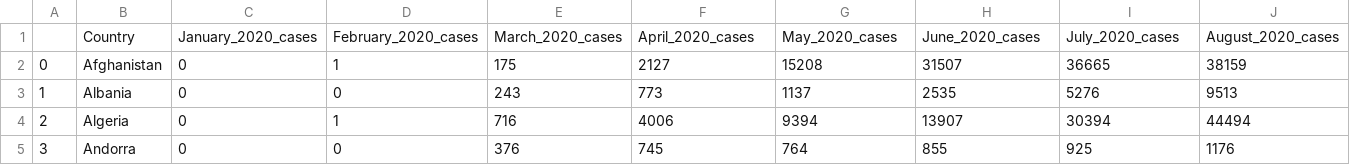
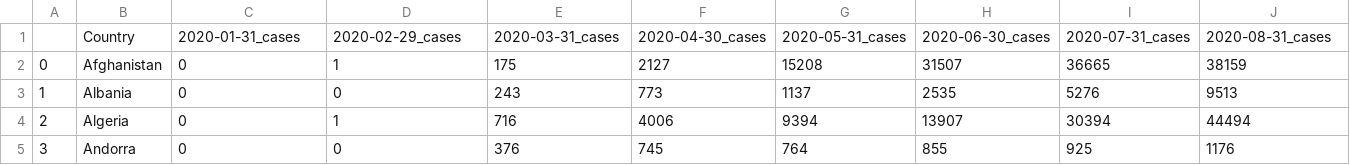
Before and after one commit to brycebanton/Covid_Project, a CSV file: Covid_Cases_Final.csv, drawn as a sheet; only a part is shown; removed rows and columns are numbered as before the commit, all else as after; rows hold the shown columns only; the diff names each change by its address in the sheet, - before the commit and + after, or states it on an @@ line.

```diff
--- a/Covid_Cases_Final.csv
+++ b/Covid_Cases_Final.csv
-row 1:  | Country | January_2020_cases | February_2020_cases | March_2020_cases | April_2020_cases | May_2020_cases | June_2020_cases | July_2020_cases | August_2020_cases
+row 1:  | Country | 2020-01-31_cases | 2020-02-29_cases | 2020-03-31_cases | 2020-04-30_cases | 2020-05-31_cases | 2020-06-30_cases | 2020-07-31_cases | 2020-08-31_cases
```
Also changed, not shown: Covid_Data_Final.csv, Covid_Deaths_Final.csv, 2 other files.
